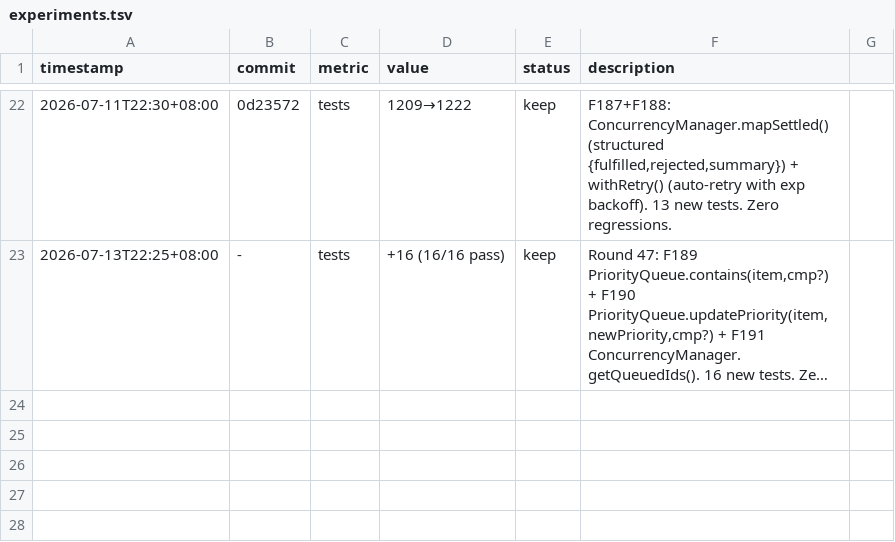
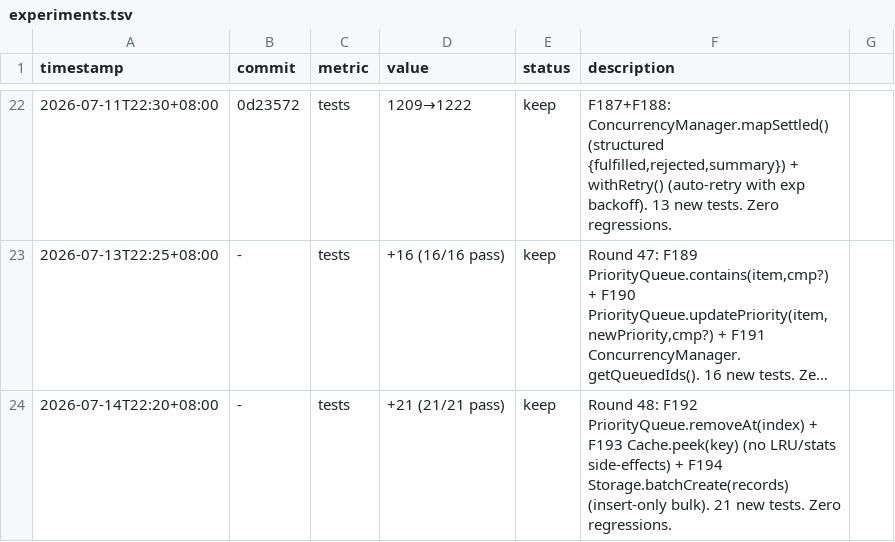
Before and after one commit to robertsong2019/agent-task-cli, a TSV file: experiments.tsv, drawn as a sheet; only a part is shown, gaps mark what is left out; long unchanged cells end in …; the diff names each change by its address in the sheet, - before the commit and + after, or states it on an @@ line.

Commit message:
F192+F193+F194: PriorityQueue.removeAt + Cache.peek + Storage.batchCreate — 21 new tests, zero regressions

```diff
--- a/experiments.tsv
+++ b/experiments.tsv
+row 24: 2026-07-14T22:20+08:00 | - | tests | +21 (21/21 pass) | keep | Round 48: F192 PriorityQueue.removeAt(index) + F193 Cache.peek(key) (no LRU/stats side-effects) + F194 Storage.batchCreate(records) (insert-only bulk). 21 new tests. Zero regressions.
```
Also changed, not shown: 5 other files.
